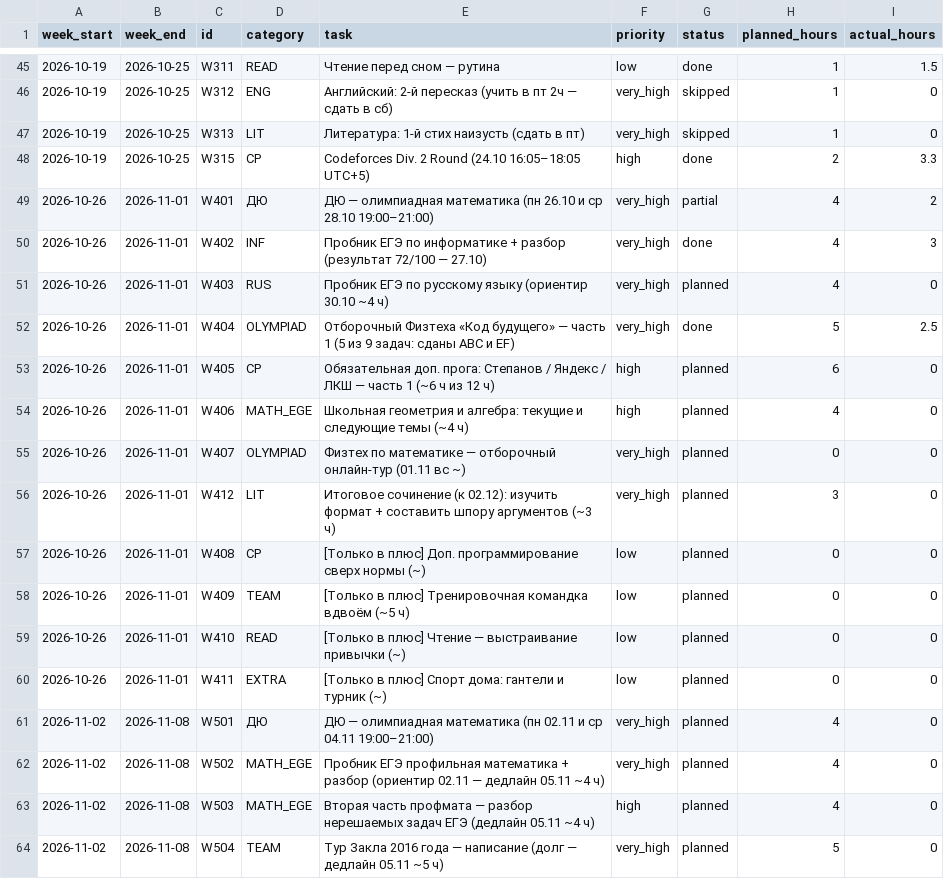
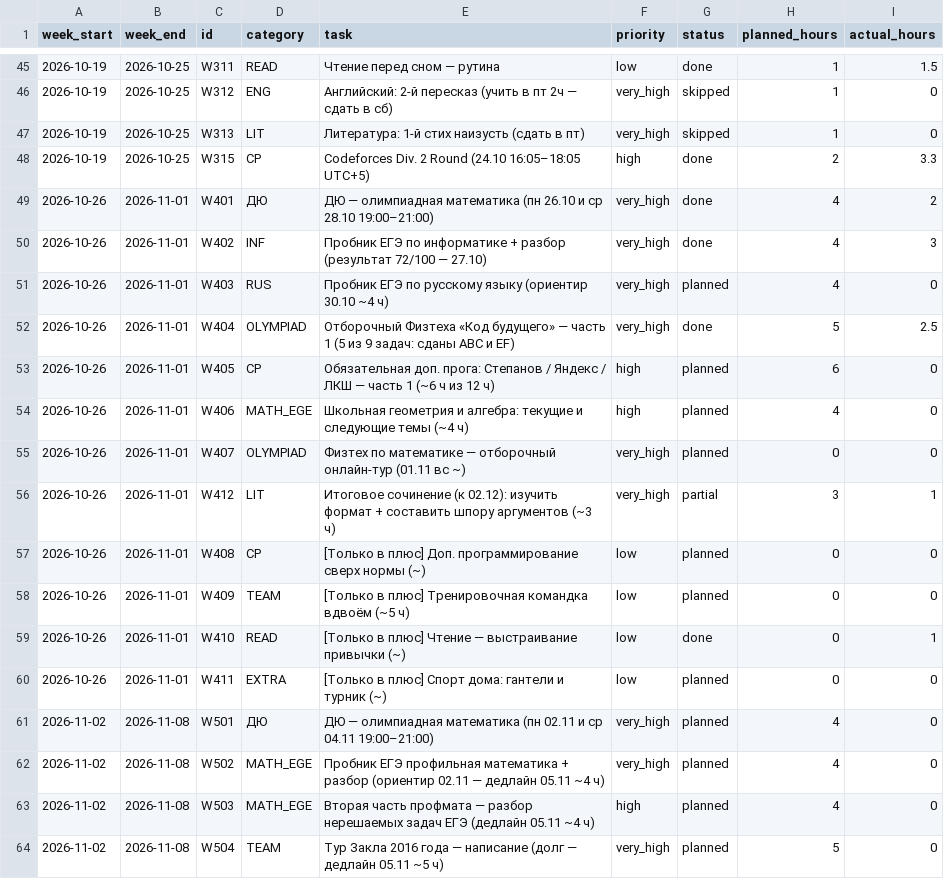
Before and after one commit to ponponin/dashboard, a CSV file: data/weekly_plans.csv, drawn as a sheet; only a part is shown, gaps mark what is left out.

Commit message:
Auto-commit changes from dashboard (12:21:37): data/weekly_plans.csv

```diff
--- a/data/weekly_plans.csv
+++ b/data/weekly_plans.csv
@@ -48,3 +48,3 @@ week_start,week_end,id,category,task,priority,status,planned_hours,actual_hours
 2026-10-19,2026-10-25,W315,CP,Codeforces Div. 2 Round (24.10 16:05–18:05 UTC+5),high,done,2,3.3
-2026-10-26,2026-11-01,W401,ДЮ,ДЮ — олимпиадная математика (пн 26.10 и ср 28.10 19:00–21:00),very_high,partial,4,2
+2026-10-26,2026-11-01,W401,ДЮ,ДЮ — олимпиадная математика (пн 26.10 и ср 28.10 19:00–21:00),very_high,done,4,2
 2026-10-26,2026-11-01,W402,INF,Пробник ЕГЭ по информатике + разбор (результат 72/100 — 27.10),very_high,done,4,3
@@ -55,6 +55,6 @@ week_start,week_end,id,category,task,priority,status,planned_hours,actual_hours
 2026-10-26,2026-11-01,W407,OLYMPIAD,Физтех по математике — отборочный онлайн-тур (01.11 вс ~),very_high,planned,0,0
-2026-10-26,2026-11-01,W412,LIT,Итоговое сочинение (к 02.12): изучить формат + составить шпору аргументов (~3 ч),very_high,planned,3,0
+2026-10-26,2026-11-01,W412,LIT,Итоговое сочинение (к 02.12): изучить формат + составить шпору аргументов (~3 ч),very_high,partial,3,1
 2026-10-26,2026-11-01,W408,CP,[Только в плюс] Доп. программирование сверх нормы (~),low,planned,0,0
 2026-10-26,2026-11-01,W409,TEAM,[Только в плюс] Тренировочная командка вдвоём (~5 ч),low,planned,0,0
-2026-10-26,2026-11-01,W410,READ,[Только в плюс] Чтение — выстраивание привычки (~),low,planned,0,0
+2026-10-26,2026-11-01,W410,READ,[Только в плюс] Чтение — выстраивание привычки (~),low,done,0,1
 2026-10-26,2026-11-01,W411,EXTRA,[Только в плюс] Спорт дома: гантели и турник (~),low,planned,0,0
```
